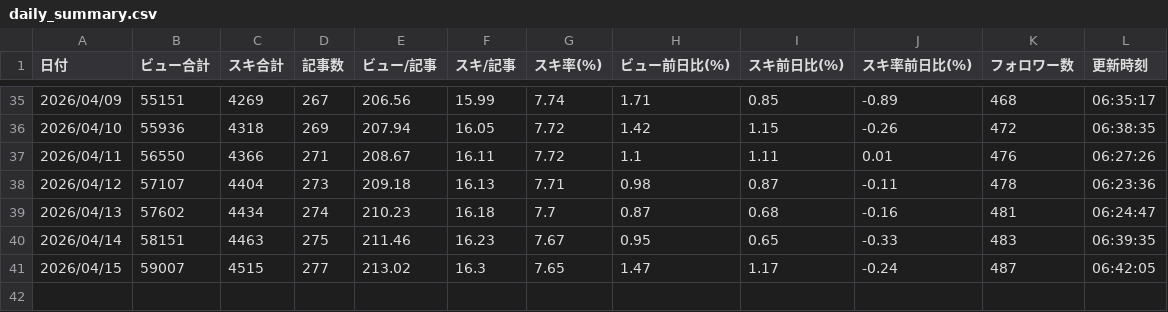
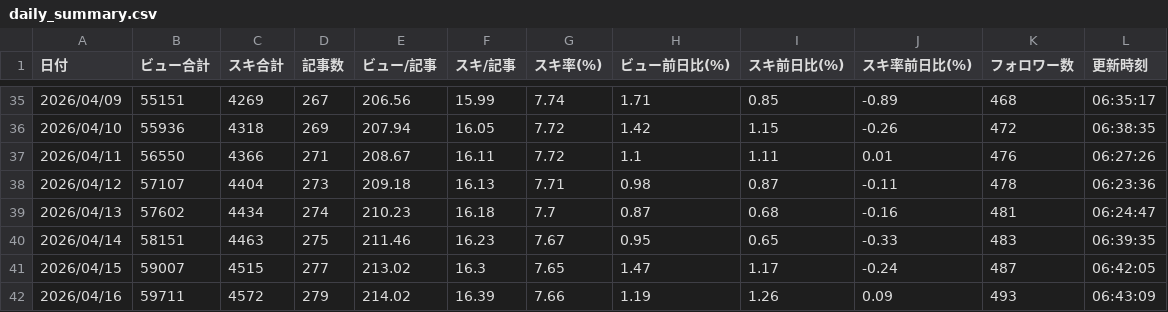
Before and after one commit to Kousei-Uemura/note-stats-public, a CSV file: data/daily_summary.csv, drawn as a sheet; only a part is shown, gaps mark what is left out.

```diff
--- a/data/daily_summary.csv
+++ b/data/daily_summary.csv
@@ -41 +41,2 @@
 2026/04/15,59007,4515,277,213.02,16.3,7.65,1.47,1.17,-0.24,487,06:42:05
+2026/04/16,59711,4572,279,214.02,16.39,7.66,1.19,1.26,0.09,493,06:43:09
```
Also changed, not shown: data/asset_articles.csv, data/followers.csv, 3 other files.
